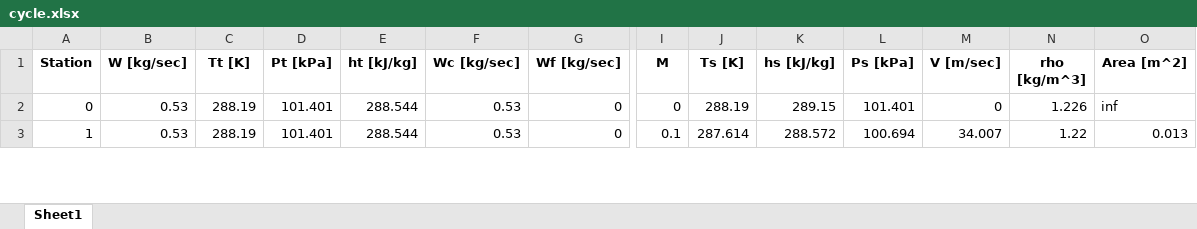
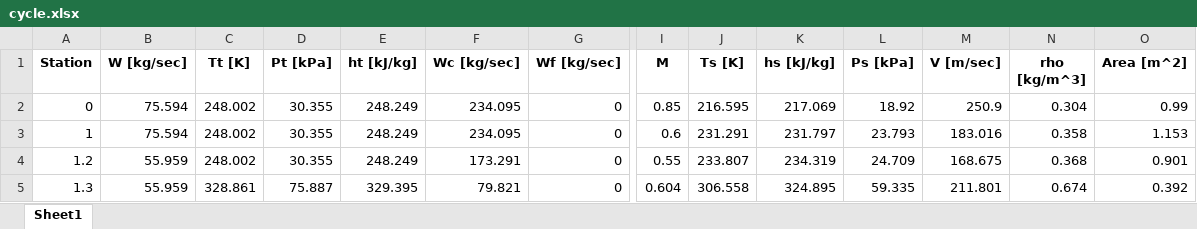
Before and after one commit to ishaimasada/pyaero, an Excel workbook: src/pyaero/test_code/cycle.xlsx, sheet Sheet1, drawn as a sheet; only a part is shown, gaps mark what is left out; values as stored, in another font and other column widths than the file's, no borders; rows hold the shown columns only; the diff covers the shown part only; the diff names each change by its address in the sheet, - before the commit and + after, or states it on an @@ line.

```diff
--- a/src/pyaero/test_code/cycle.xlsx (sheet Sheet1)
+++ b/src/pyaero/test_code/cycle.xlsx (sheet Sheet1)
-B2:B3 (W [kg/sec]): 0.53
+B2:B3 (W [kg/sec]): 75.594
-C2:C3 (Tt [K]): 288.19
+C2:C3 (Tt [K]): 248.002
-D2:D3 (Pt [kPa]): 101.401
+D2:D3 (Pt [kPa]): 30.355
-E2:E3 (ht [kJ/kg]): 288.544
+E2:E3 (ht [kJ/kg]): 248.249
-F2:F3 (Wc [kg/sec]): 0.53
+F2:F3 (Wc [kg/sec]): 234.095
-I2 (M): 0
+I2 (M): 0.85
-J2 (Ts [K]): 288.19
+J2 (Ts [K]): 216.595
-K2 (hs [kJ/kg]): 289.15
+K2 (hs [kJ/kg]): 217.069
-L2 (Ps [kPa]): 101.401
+L2 (Ps [kPa]): 18.92
-M2 (V [m/sec]): 0
+M2 (V [m/sec]): 250.9
-N2 (rho [kg/m^3]): 1.226
+N2 (rho [kg/m^3]): 0.304
-O2 (Area [m^2]): inf
+O2 (Area [m^2]): 0.99
-I3 (M): 0.1
+I3 (M): 0.6
-J3 (Ts [K]): 287.614
+J3 (Ts [K]): 231.291
-K3 (hs [kJ/kg]): 288.572
+K3 (hs [kJ/kg]): 231.797
-L3 (Ps [kPa]): 100.694
+L3 (Ps [kPa]): 23.793
-M3 (V [m/sec]): 34.007
+M3 (V [m/sec]): 183.016
-N3 (rho [kg/m^3]): 1.22
+N3 (rho [kg/m^3]): 0.358
-O3 (Area [m^2]): 0.013
+O3 (Area [m^2]): 1.153
+row 4: 1.2 | 55.959 | 248.002 | 30.355 | 248.249 | 173.291 | 0 | 0.55 | 233.807 | 234.319 | 24.709 | 168.675 | 0.368 | 0.901
+row 5: 1.3 | 55.959 | 328.861 | 75.887 | 329.395 | 79.821 | 0 | 0.604 | 306.558 | 324.895 | 59.335 | 211.801 | 0.674 | 0.392
```
Also changed, not shown: 4 added rows, 4 removed rows and 50 edited cells elsewhere in this sheet, 3 other files.
